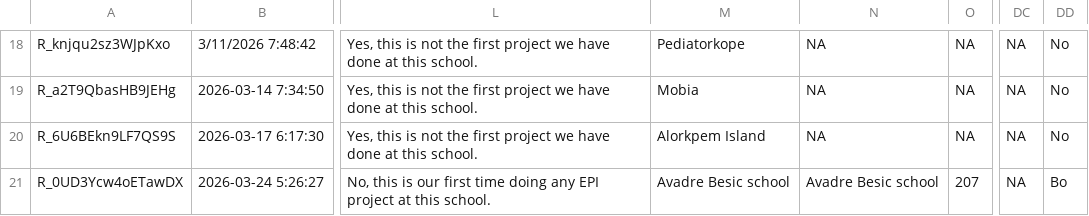
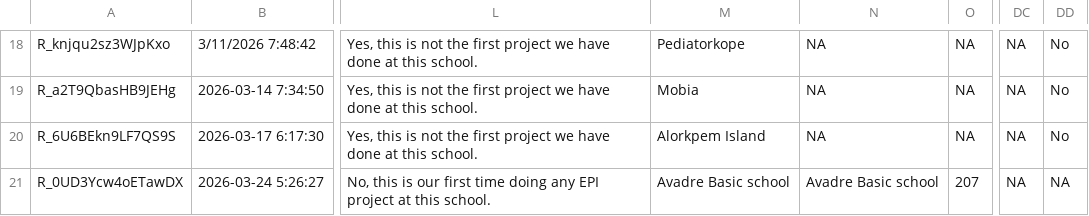
Before and after one commit to EmpowerPlaygrounds/epi-dashboard, a CSV file: data/clean/new_projects.csv, drawn as a sheet; only a part is shown, gaps mark what is left out; the diff names each change by its address in the sheet, - before the commit and + after, or states it on an @@ line.

```diff
--- a/data/clean/new_projects.csv
+++ b/data/clean/new_projects.csv
-M21: Avadre Besic school
+M21: Avadre Basic school
-N21: Avadre Besic school
+N21: Avadre Basic school
-DD21: Bo
+DD21: NA
```
Also changed, not shown: 2 other files.
